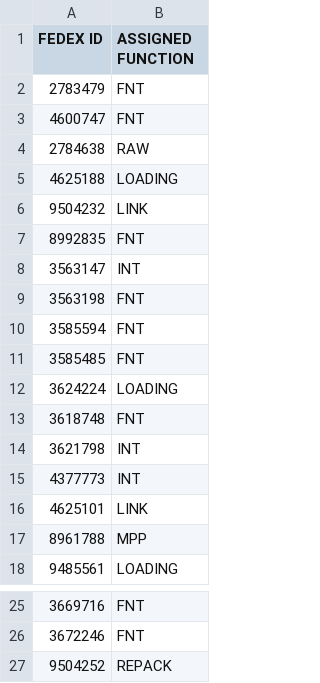
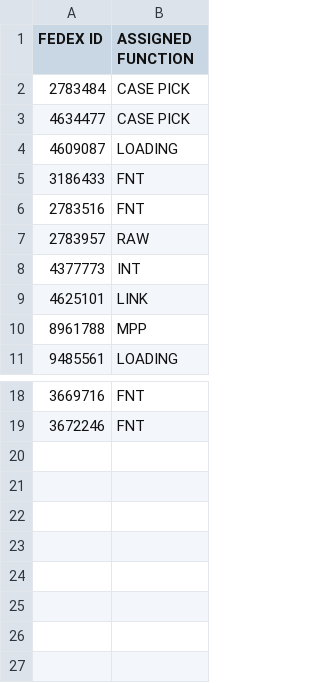
Before and after one commit to FSCFERRERO/ferrero-roster, a CSV file: roster.csv, drawn as a sheet; only a part is shown, gaps mark what is left out.

Commit message:
Update roster.csv

```diff
--- a/roster.csv
+++ b/roster.csv
@@ -1,15 +1,8 @@
 FEDEX ID,ASSIGNED FUNCTION
-2783479	,FNT
-4600747	,FNT
-2784638	,RAW
-4625188	,LOADING
-9504232	,LINK
-8992835	,FNT
-3563147	,INT
-3563198	,FNT
-3585594	,FNT
-3585485	,FNT
-3624224	,LOADING
-3618748	,FNT
-3621798	,INT
+2783484	,CASE PICK
+4634477	,CASE PICK
+4609087	,LOADING
+3186433	,FNT
+2783516	,FNT
+2783957	,RAW
 4377773	,INT
@@ -26,2 +19 @@ FEDEX ID,ASSIGNED FUNCTION
 3672246	,FNT
-9504252	,REPACK
```
